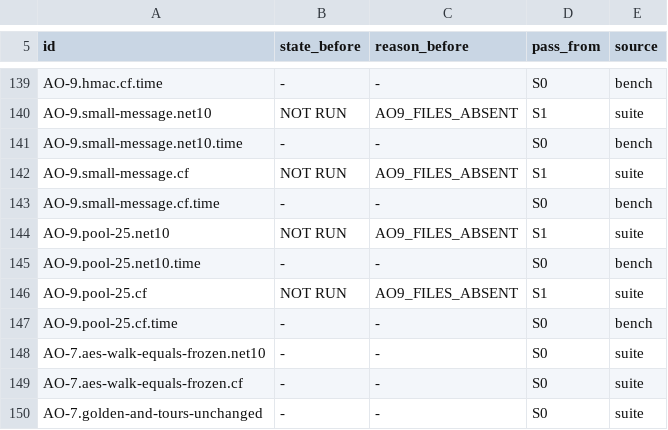
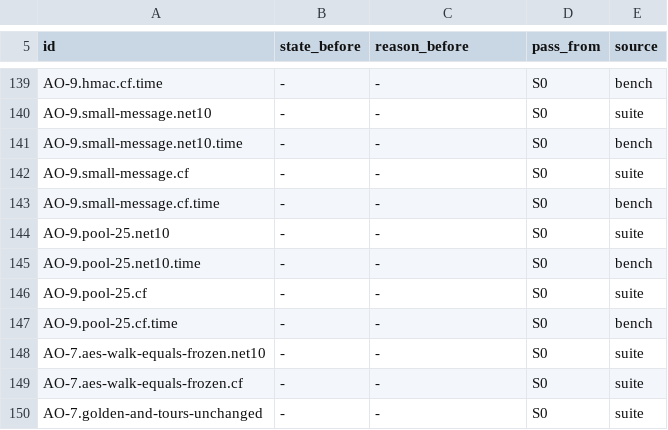
Before and after one commit to mmpworks/MMP.NetworkSecurity, a TSV file: acceptance/ao-rows.tsv, drawn as a sheet; only a part is shown, gaps mark what is left out; the diff covers the shown part only; the diff names each change by its address in the sheet, - before the commit and + after, or states it on an @@ line.

```diff
--- a/acceptance/ao-rows.tsv
+++ b/acceptance/ao-rows.tsv
-B140 (state_before): NOT RUN
+B140 (state_before): -
-C140 (reason_before): AO9_FILES_ABSENT
+C140 (reason_before): -
-D140 (pass_from): S1
+D140 (pass_from): S0
-B142 (state_before): NOT RUN
+B142 (state_before): -
-C142 (reason_before): AO9_FILES_ABSENT
+C142 (reason_before): -
-D142 (pass_from): S1
+D142 (pass_from): S0
-B144 (state_before): NOT RUN
+B144 (state_before): -
-C144 (reason_before): AO9_FILES_ABSENT
+C144 (reason_before): -
-D144 (pass_from): S1
+D144 (pass_from): S0
-B146 (state_before): NOT RUN
+B146 (state_before): -
-C146 (reason_before): AO9_FILES_ABSENT
+C146 (reason_before): -
-D146 (pass_from): S1
+D146 (pass_from): S0
```
Also changed, not shown: 30 edited cells elsewhere in this file, 4 other files.
